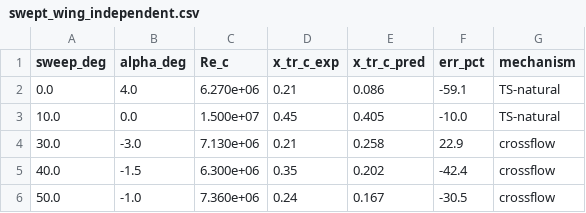
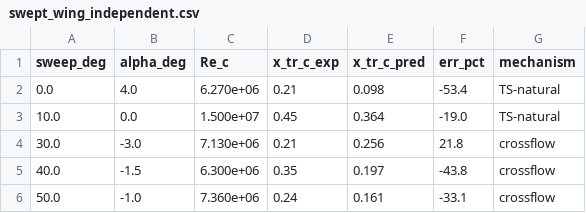
Before and after one commit to samuelakosaonyejekwe/aero-turbulence-transition-sam, a CSV file: 06_validation/swept_wing_independent.csv, drawn as a sheet.

```diff
--- a/06_validation/swept_wing_independent.csv
+++ b/06_validation/swept_wing_independent.csv
@@ -1,6 +1,6 @@
 sweep_deg,alpha_deg,Re_c,x_tr_c_exp,x_tr_c_pred,err_pct,mechanism
-0.0,4.0,6.270e+06,0.21,0.086,-59.1,TS-natural
-10.0,0.0,1.500e+07,0.45,0.405,-10.0,TS-natural
-30.0,-3.0,7.130e+06,0.21,0.258,22.9,crossflow
-40.0,-1.5,6.300e+06,0.35,0.202,-42.4,crossflow
-50.0,-1.0,7.360e+06,0.24,0.167,-30.5,crossflow
+0.0,4.0,6.270e+06,0.21,0.098,-53.4,TS-natural
+10.0,0.0,1.500e+07,0.45,0.364,-19.0,TS-natural
+30.0,-3.0,7.130e+06,0.21,0.256,21.8,crossflow
+40.0,-1.5,6.300e+06,0.35,0.197,-43.8,crossflow
+50.0,-1.0,7.360e+06,0.24,0.161,-33.1,crossflow
```
Also changed, not shown: 06_validation/swept_wing_crossflow.csv, 5 other files.
